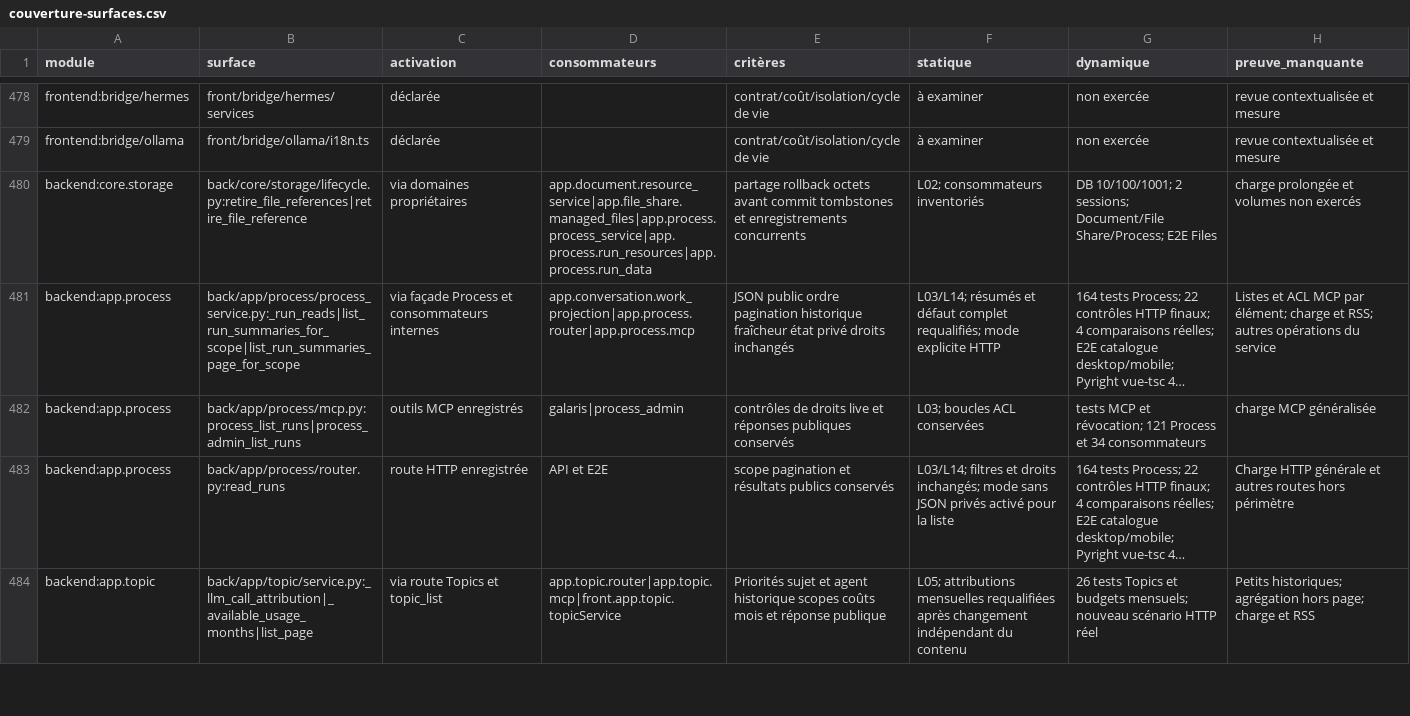
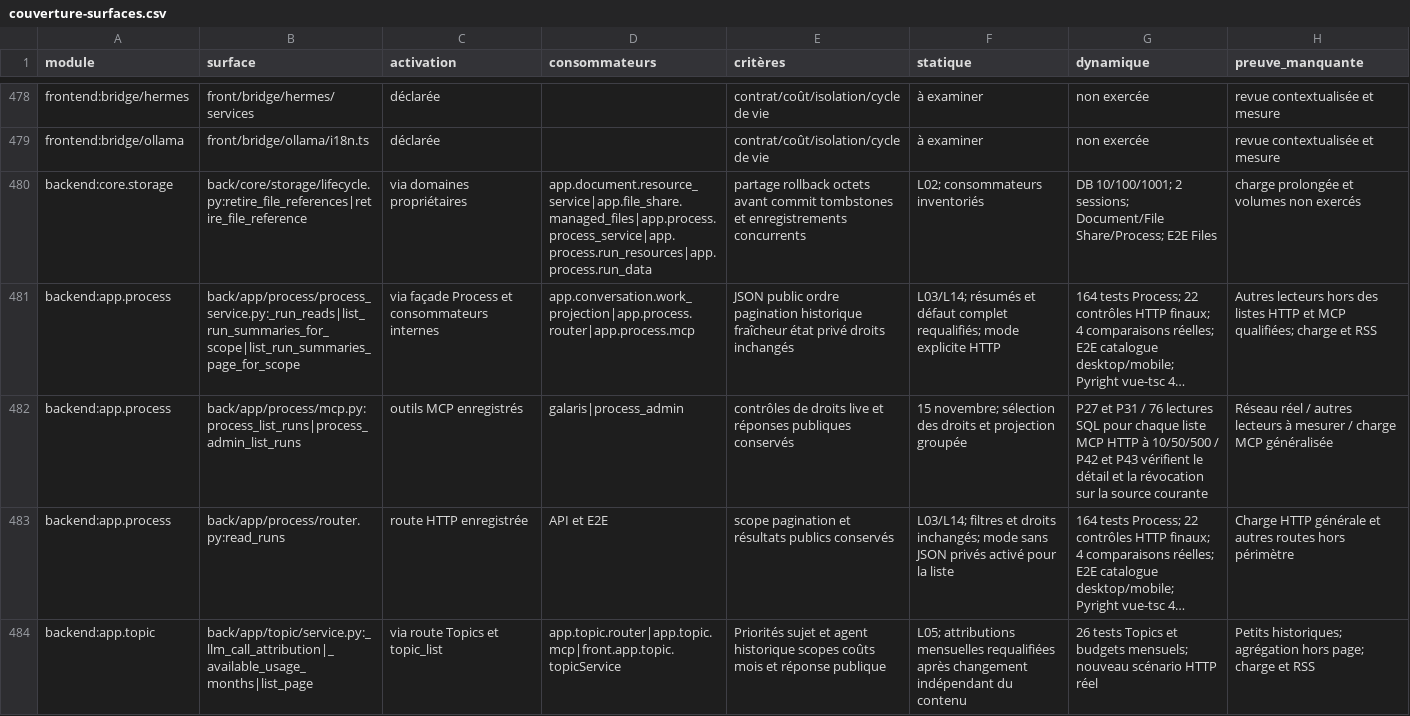
Before and after one commit to lecluse-net/galaris, a CSV file: project/audits/optimisation-generalisee/couverture-surfaces.csv, drawn as a sheet; only a part is shown, gaps mark what is left out; long unchanged cells end in …; the diff covers the shown part only; the diff names each change by its address in the sheet, - before the commit and + after, or states it on an @@ line.

```diff
--- a/project/audits/optimisation-generalisee/couverture-surfaces.csv
+++ b/project/audits/optimisation-generalisee/couverture-surfaces.csv
-H481 (preuve_manquante): Listes et ACL MCP par élément; charge et RSS; autres opérations du service
+H481 (preuve_manquante): Autres lecteurs hors des listes HTTP et MCP qualifiées; charge et RSS
-F482 (statique): L03; boucles ACL conservées
+F482 (statique): 15 novembre; sélection des droits et projection groupée
-G482 (dynamique): tests MCP et révocation; 121 Process et 34 consommateurs
+G482 (dynamique): P27 et P31 / 76 lectures SQL pour chaque liste MCP HTTP à 10/50/500 / P42 et P43 vérifient le détail et la révocation sur la source courante
-H482 (preuve_manquante): charge MCP généralisée
+H482 (preuve_manquante): Réseau réel / autres lecteurs à mesurer / charge MCP généralisée
```
Also changed, not shown: 8 added rows and 6 edited cells elsewhere in this file, project/audits/optimisation-generalisee/lots.csv, project/audits/optimisation-generalisee/pistes.csv, 11 other files.
